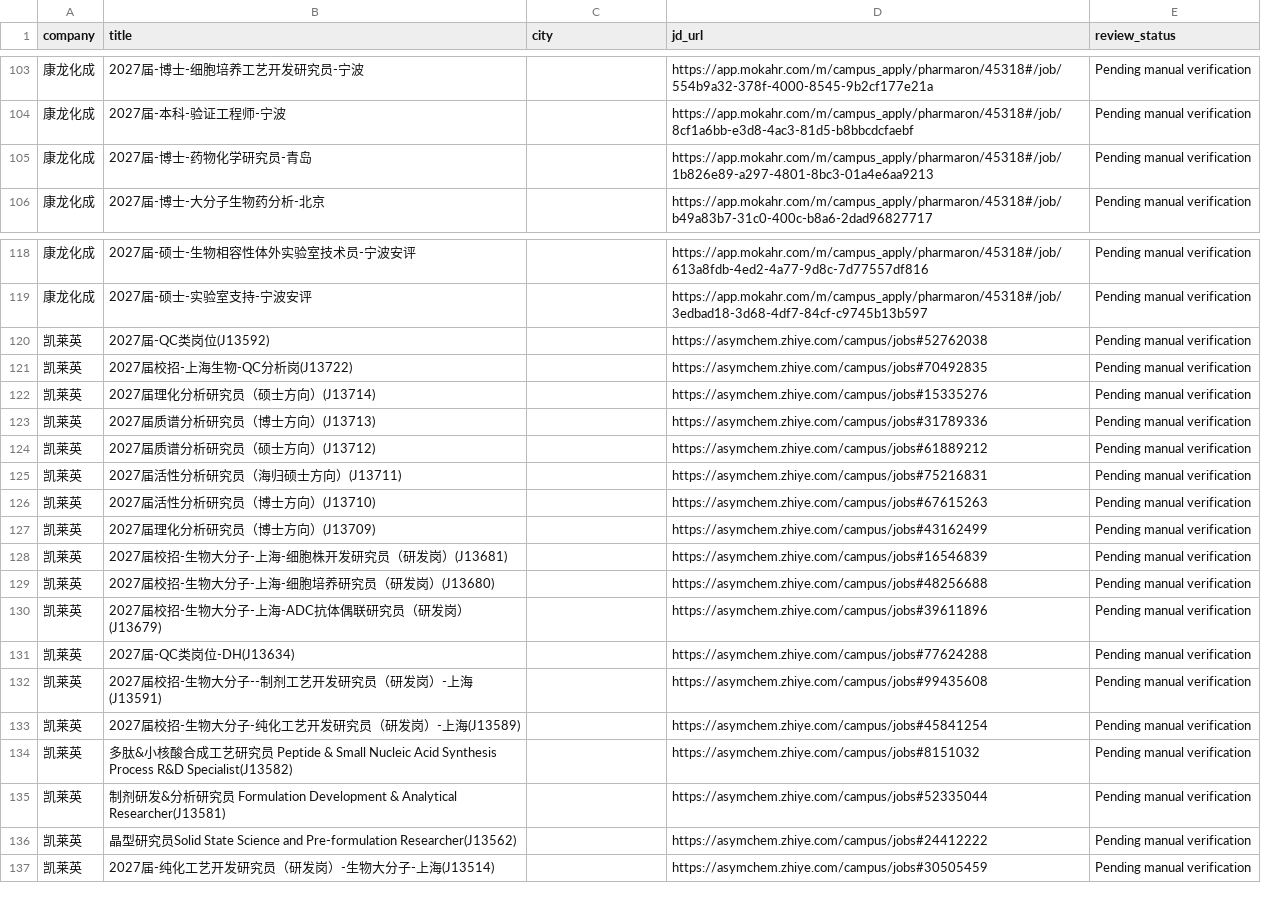
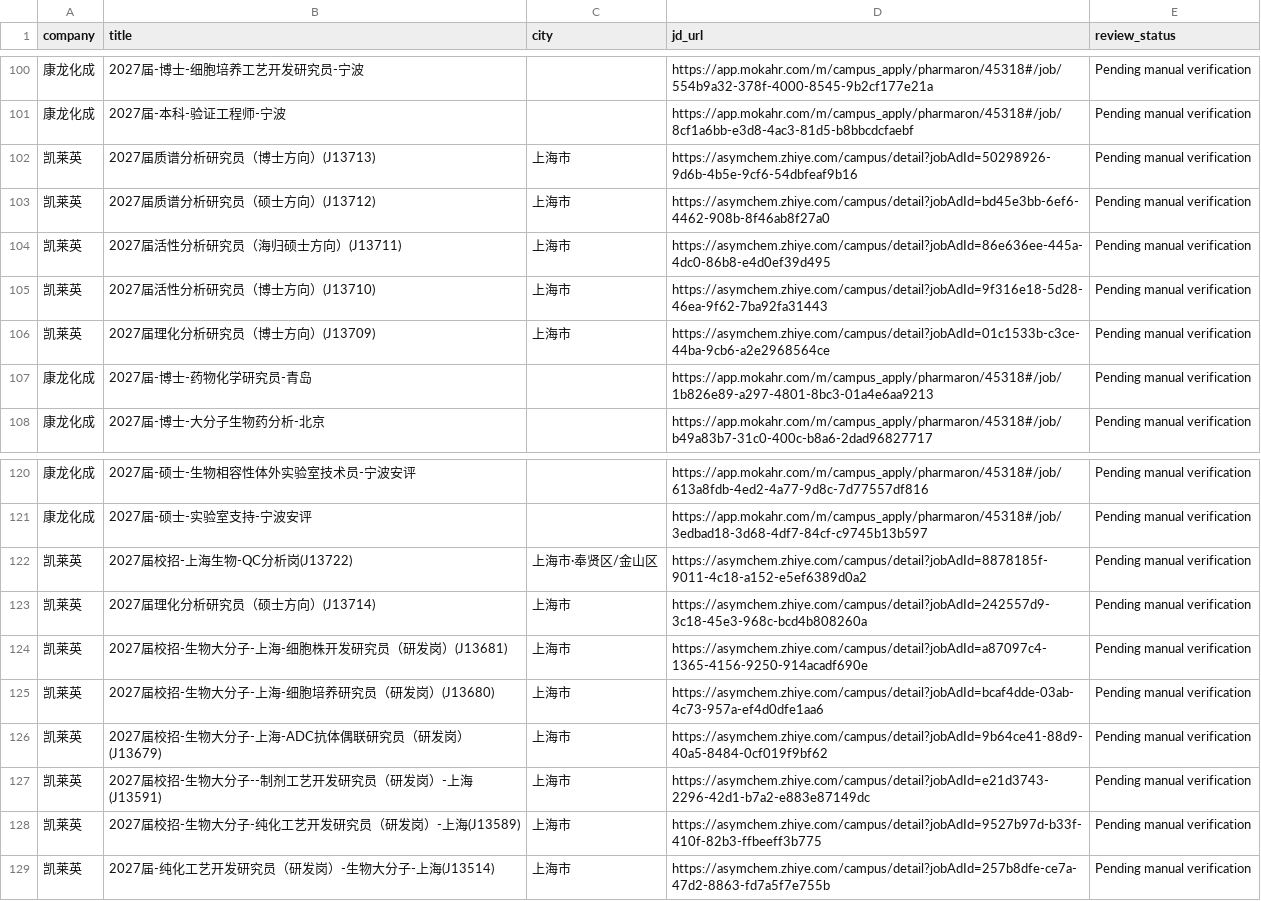
Before and after one commit to wxx1790439319-create/biomed-career-agent-public, a CSV file: jobs.csv, drawn as a sheet; only a part is shown, gaps mark what is left out; the diff covers the shown part only.

```diff
--- a/jobs.csv
+++ b/jobs.csv
@@ -104,2 +101,7 @@
 康龙化成,2027届-本科-验证工程师-宁波,,https://app.mokahr.com/m/campus_apply/pharmaron/45318#/job/8cf1a6bb-e3d8-4ac3-81d5-b8bbcdcfaebf,Pending manual verification
+凯莱英,2027届质谱分析研究员（博士方向）(J13713),上海市,https://asymchem.zhiye.com/campus/detail?jobAdId=50298926-9d6b-4b5e-9cf6-54dbfeaf9b16,Pending manual verification
+凯莱英,2027届质谱分析研究员（硕士方向）(J13712),上海市,https://asymchem.zhiye.com/campus/detail?jobAdId=bd45e3bb-6ef6-4462-908b-8f46ab8f27a0,Pending manual verification
+凯莱英,2027届活性分析研究员（海归硕士方向）(J13711),上海市,https://asymchem.zhiye.com/campus/detail?jobAdId=86e636ee-445a-4dc0-86b8-e4d0ef39d495,Pending manual verification
+凯莱英,2027届活性分析研究员（博士方向）(J13710),上海市,https://asymchem.zhiye.com/campus/detail?jobAdId=9f316e18-5d28-46ea-9f62-7ba92fa31443,Pending manual verification
+凯莱英,2027届理化分析研究员（博士方向）(J13709),上海市,https://asymchem.zhiye.com/campus/detail?jobAdId=01c1533b-c3ce-44ba-9cb6-a2e2968564ce,Pending manual verification
 康龙化成,2027届-博士-药物化学研究员-青岛,,https://app.mokahr.com/m/campus_apply/pharmaron/45318#/job/1b826e89-a297-4801-8bc3-01a4e6aa9213,Pending manual verification
@@ -119,19 +121,9 @@
 康龙化成,2027届-硕士-实验室支持-宁波安评,,https://app.mokahr.com/m/campus_apply/pharmaron/45318#/job/3edbad18-3d68-4df7-84cf-c9745b13b597,Pending manual verification
-凯莱英,2027届-QC类岗位(J13592),,https://asymchem.zhiye.com/campus/jobs#52762038,Pending manual verification
-凯莱英,2027届校招-上海生物-QC分析岗(J13722),,https://asymchem.zhiye.com/campus/jobs#70492835,Pending manual verification
-凯莱英,2027届理化分析研究员（硕士方向）(J13714),,https://asymchem.zhiye.com/campus/jobs#15335276,Pending manual verification
-凯莱英,2027届质谱分析研究员（博士方向）(J13713),,https://asymchem.zhiye.com/campus/jobs#31789336,Pending manual verification
-凯莱英,2027届质谱分析研究员（硕士方向）(J13712),,https://asymchem.zhiye.com/campus/jobs#61889212,Pending manual verification
-凯莱英,2027届活性分析研究员（海归硕士方向）(J13711),,https://asymchem.zhiye.com/campus/jobs#75216831,Pending manual verification
-凯莱英,2027届活性分析研究员（博士方向）(J13710),,https://asymchem.zhiye.com/campus/jobs#67615263,Pending manual verification
-凯莱英,2027届理化分析研究员（博士方向）(J13709),,https://asymchem.zhiye.com/campus/jobs#43162499,Pending manual verification
-凯莱英,2027届校招-生物大分子-上海-细胞株开发研究员（研发岗）(J13681),,https://asymchem.zhiye.com/campus/jobs#16546839,Pending manual verification
-凯莱英,2027届校招-生物大分子-上海-细胞培养研究员（研发岗）(J13680),,https://asymchem.zhiye.com/campus/jobs#48256688,Pending manual verification
-凯莱英,2027届校招-生物大分子-上海-ADC抗体偶联研究员（研发岗）(J13679),,https://asymchem.zhiye.com/campus/jobs#39611896,Pending manual verification
-凯莱英,2027届-QC类岗位-DH(J13634),,https://asymchem.zhiye.com/campus/jobs#77624288,Pending manual verification
-凯莱英,2027届校招-生物大分子--制剂工艺开发研究员（研发岗）-上海(J13591),,https://asymchem.zhiye.com/campus/jobs#99435608,Pending manual verification
-凯莱英,2027届校招-生物大分子-纯化工艺开发研究员（研发岗）-上海(J13589),,https://asymchem.zhiye.com/campus/jobs#45841254,Pending manual verification
-凯莱英,多肽&小核酸合成工艺研究员 Peptide & Small Nucleic Acid Synthesis Process R&D Specialist(J13582),,https://asymchem.zhiye.com/campus/jobs#8151032,Pending manual verification
-凯莱英,制剂研发&分析研究员 Formulation Development & Analytical Researcher(J13581),,https://asymchem.zhiye.com/campus/jobs#52335044,Pending manual verification
-凯莱英,晶型研究员Solid State Science and Pre-formulation Researcher(J13562),,https://asymchem.zhiye.com/campus/jobs#24412222,Pending manual verification
-凯莱英,2027届-纯化工艺开发研究员（研发岗）-生物大分子-上海(J13514),,https://asymchem.zhiye.com/campus/jobs#30505459,Pending manual verification
+凯莱英,2027届校招-上海生物-QC分析岗(J13722),上海市·奉贤区/金山区,https://asymchem.zhiye.com/campus/detail?jobAdId=8878185f-9011-4c18-a152-e5ef6389d0a2,Pending manual verification
+凯莱英,2027届理化分析研究员（硕士方向）(J13714),上海市,https://asymchem.zhiye.com/campus/detail?jobAdId=242557d9-3c18-45e3-968c-bcd4b808260a,Pending manual verification
+凯莱英,2027届校招-生物大分子-上海-细胞株开发研究员（研发岗）(J13681),上海市,https://asymchem.zhiye.com/campus/detail?jobAdId=a87097c4-1365-4156-9250-914acadf690e,Pending manual verification
+凯莱英,2027届校招-生物大分子-上海-细胞培养研究员（研发岗）(J13680),上海市,https://asymchem.zhiye.com/campus/detail?jobAdId=bcaf4dde-03ab-4c73-957a-ef4d0dfe1aa6,Pending manual verification
+凯莱英,2027届校招-生物大分子-上海-ADC抗体偶联研究员（研发岗）(J13679),上海市,https://asymchem.zhiye.com/campus/detail?jobAdId=9b64ce41-88d9-40a5-8484-0cf019f9bf62,Pending manual verification
+凯莱英,2027届校招-生物大分子--制剂工艺开发研究员（研发岗）-上海(J13591),上海市,https://asymchem.zhiye.com/campus/detail?jobAdId=e21d3743-2296-42d1-b7a2-e883e87149dc,Pending manual verification
+凯莱英,2027届校招-生物大分子-纯化工艺开发研究员（研发岗）-上海(J13589),上海市,https://asymchem.zhiye.com/campus/detail?jobAdId=9527b97d-b33f-410f-82b3-ffbeeff3b775,Pending manual verification
+凯莱英,2027届-纯化工艺开发研究员（研发岗）-生物大分子-上海(J13514),上海市,https://asymchem.zhiye.com/campus/detail?jobAdId=257b8dfe-ce7a-47d2-8863-fd7a5f7e755b,Pending manual verification
```
Also changed, not shown: 3 removed rows elsewhere in this file, 1 other file.
